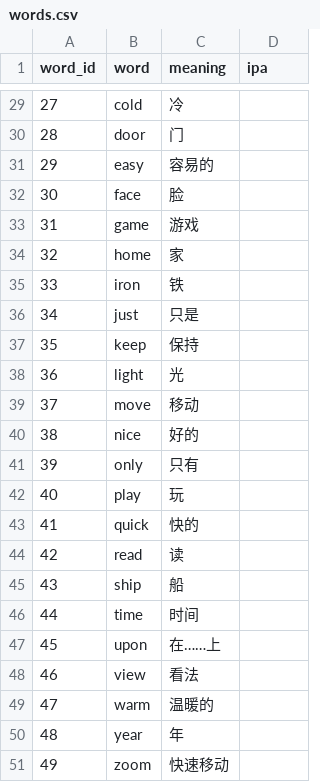
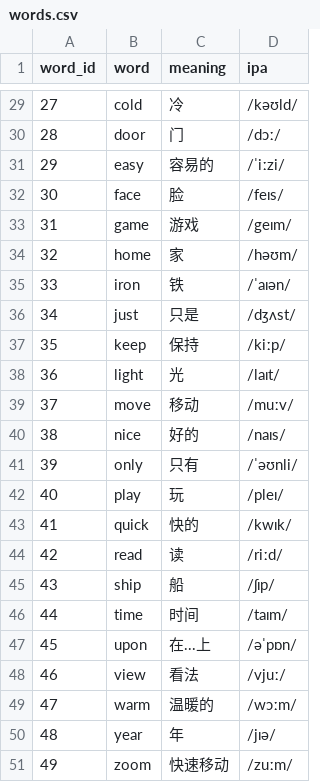
Before and after one commit to kyhx/E-Ink-English-Learning-Device-KYHX, a CSV file: data/words.csv, drawn as a sheet; only a part is shown, gaps mark what is left out; the diff covers the shown part only.

```diff
--- a/data/words.csv
+++ b/data/words.csv
@@ -29,23 +29,23 @@ word_id,word,meaning,ipa
-27,cold,冷,
-28,door,门,
-29,easy,容易的,
-30,face,脸,
-31,game,游戏,
-32,home,家,
-33,iron,铁,
-34,just,只是,
-35,keep,保持,
-36,light,光,
-37,move,移动,
-38,nice,好的,
-39,only,只有,
-40,play,玩,
-41,quick,快的,
-42,read,读,
-43,ship,船,
-44,time,时间,
-45,upon,在……上,
-46,view,看法,
-47,warm,温暖的,
-48,year,年,
-49,zoom,快速移动,
+27,cold,冷,/kəʊld/
+28,door,门,/dɔː/
+29,easy,容易的,/ˈiːzi/
+30,face,脸,/feɪs/
+31,game,游戏,/geɪm/
+32,home,家,/həʊm/
+33,iron,铁,/ˈaɪən/
+34,just,只是,/dʒʌst/
+35,keep,保持,/kiːp/
+36,light,光,/laɪt/
+37,move,移动,/muːv/
+38,nice,好的,/naɪs/
+39,only,只有,/ˈəʊnli/
+40,play,玩,/pleɪ/
+41,quick,快的,/kwɪk/
+42,read,读,/riːd/
+43,ship,船,/ʃɪp/
+44,time,时间,/taɪm/
+45,upon,在...上,/əˈpɒn/
+46,view,看法,/vjuː/
+47,warm,温暖的,/wɔːm/
+48,year,年,/jɪə/
+49,zoom,快速移动,/zuːm/
```
Also changed, not shown: 27 edited cells elsewhere in this file, 11 other files.
